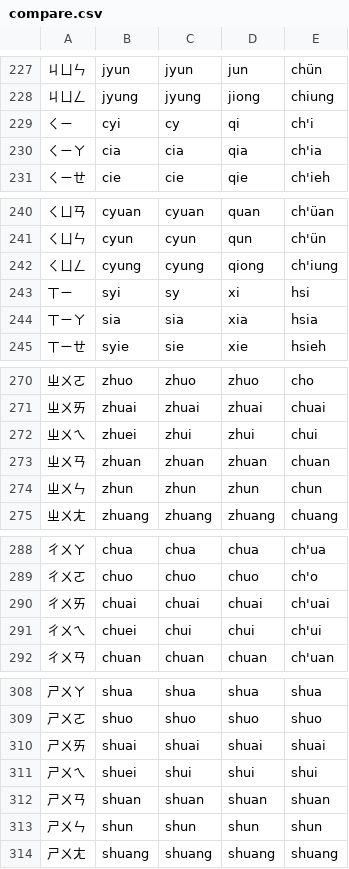
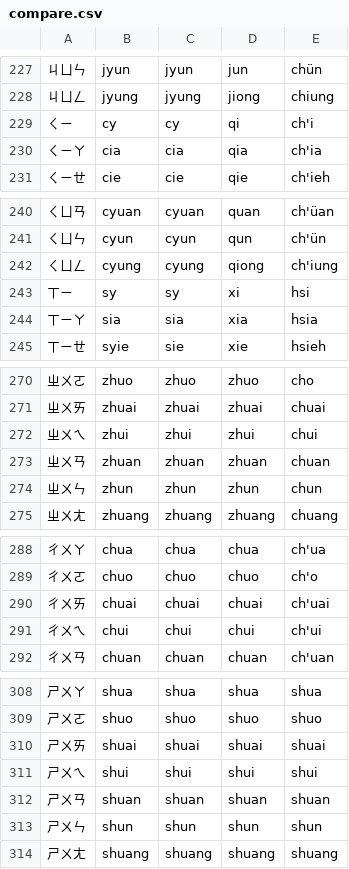
Before and after one commit to phlinhng/Putong-Hua-Pinyin, a CSV file: compare.csv, drawn as a sheet; only a part is shown, gaps mark what is left out; the diff covers the shown part only.

```diff
--- a/compare.csv
+++ b/compare.csv
@@ -228,3 +228,3 @@
 ㄐㄩㄥ,jyung,jyung,jiong,chiung,
-ㄑㄧ,cyi,cy,qi,ch'i,
+ㄑㄧ,cy,cy,qi,ch'i,
 ㄑㄧㄚ,cia,cia,qia,ch'ia,
@@ -242,3 +242,3 @@
 ㄑㄩㄥ,cyung,cyung,qiong,ch'iung,
-ㄒㄧ,syi,sy,xi,hsi,
+ㄒㄧ,sy,sy,xi,hsi,
 ㄒㄧㄚ,sia,sia,xia,hsia,
@@ -271,3 +271,3 @@
 ㄓㄨㄞ,zhuai,zhuai,zhuai,chuai,
-ㄓㄨㄟ,zhuei,zhui,zhui,chui,
+ㄓㄨㄟ,zhui,zhui,zhui,chui,
 ㄓㄨㄢ,zhuan,zhuan,zhuan,chuan,
@@ -290,3 +290,3 @@
 ㄔㄨㄞ,chuai,chuai,chuai,ch'uai,
-ㄔㄨㄟ,chuei,chui,chui,ch'ui,
+ㄔㄨㄟ,chui,chui,chui,ch'ui,
 ㄔㄨㄢ,chuan,chuan,chuan,ch'uan,
@@ -310,3 +310,3 @@
 ㄕㄨㄞ,shuai,shuai,shuai,shuai,
-ㄕㄨㄟ,shuei,shui,shui,shui,
+ㄕㄨㄟ,shui,shui,shui,shui,
 ㄕㄨㄢ,shuan,shuan,shuan,shuan,
```
Also changed, not shown: 9 edited cells elsewhere in this file.
